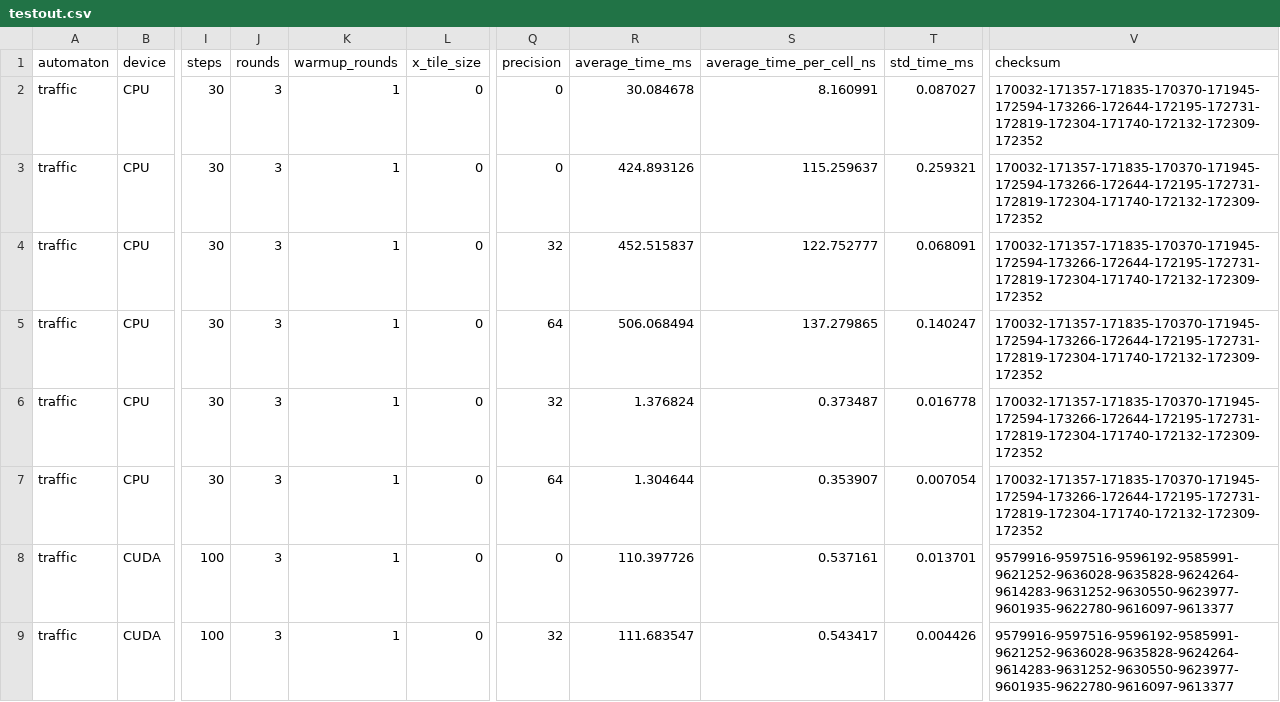
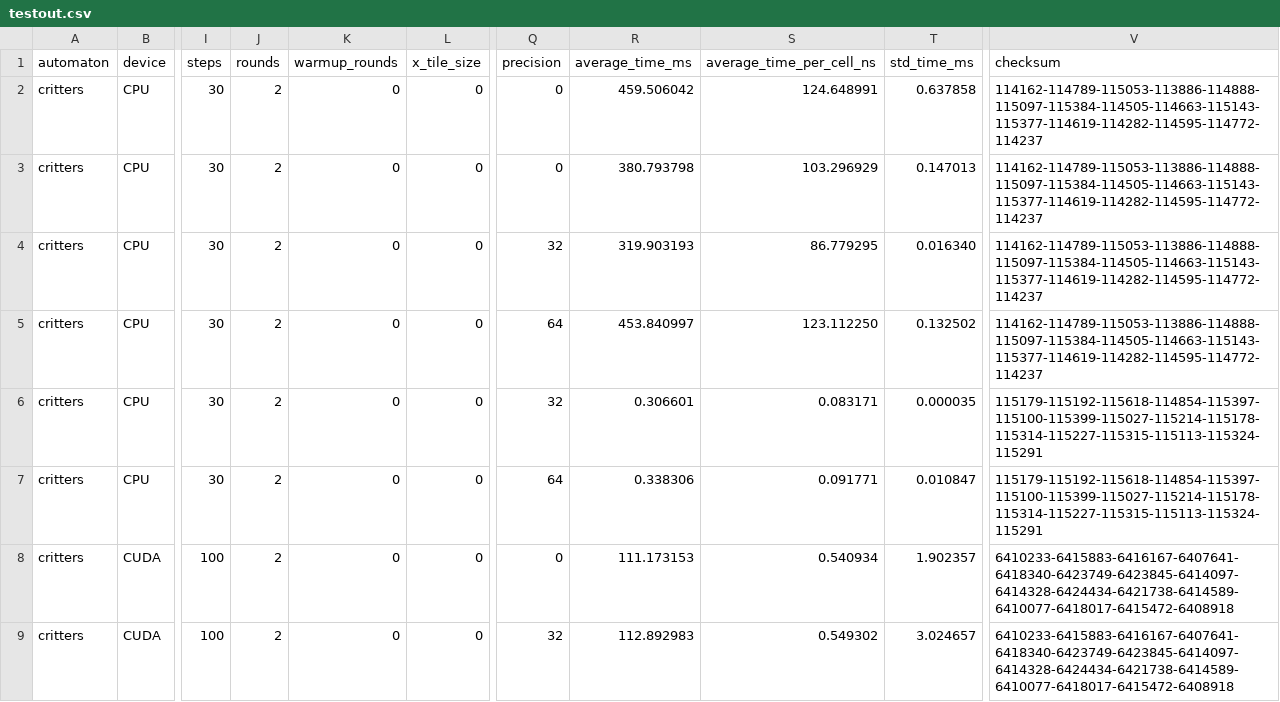
Before and after one commit to ParaCoToUl/cellato, a CSV file: src/_scripts/testout.csv, drawn as a sheet; only a part is shown, gaps mark what is left out; the diff covers the shown part only; the diff names each change by its address in the sheet, - before the commit and + after, or states it on an @@ line.

Commit message:
non working critters

```diff
--- a/src/_scripts/testout.csv
+++ b/src/_scripts/testout.csv
-A2:A9 (automaton): traffic
+A2:A9 (automaton): critters
-J2:J9 (rounds): 3
+J2:J9 (rounds): 2
-K2:K9 (warmup_rounds): 1
+K2:K9 (warmup_rounds): 0
-R2 (average_time_ms): 30.084678
+R2 (average_time_ms): 459.506042
-S2 (average_time_per_cell_ns): 8.160991
+S2 (average_time_per_cell_ns): 124.648991
-T2 (std_time_ms): 0.087027
+T2 (std_time_ms): 0.637858
-V2:V5 (checksum): 170032-171357-171835-170370-171945-172594-173266-172644-172195-172731-172819-172304-171740-172132-172309-172352
+V2:V5 (checksum): 114162-114789-115053-113886-114888-115097-115384-114505-114663-115143-115377-114619-114282-114595-114772-114237
-R3 (average_time_ms): 424.893126
+R3 (average_time_ms): 380.793798
-S3 (average_time_per_cell_ns): 115.259637
+S3 (average_time_per_cell_ns): 103.296929
-T3 (std_time_ms): 0.259321
+T3 (std_time_ms): 0.147013
-R4 (average_time_ms): 452.515837
+R4 (average_time_ms): 319.903193
-S4 (average_time_per_cell_ns): 122.752777
+S4 (average_time_per_cell_ns): 86.779295
-T4 (std_time_ms): 0.068091
+T4 (std_time_ms): 0.016340
-R5 (average_time_ms): 506.068494
+R5 (average_time_ms): 453.840997
-S5 (average_time_per_cell_ns): 137.279865
+S5 (average_time_per_cell_ns): 123.112250
-T5 (std_time_ms): 0.140247
+T5 (std_time_ms): 0.132502
-R6 (average_time_ms): 1.376824
+R6 (average_time_ms): 0.306601
-S6 (average_time_per_cell_ns): 0.373487
+S6 (average_time_per_cell_ns): 0.083171
-T6 (std_time_ms): 0.016778
+T6 (std_time_ms): 0.000035
-V6:V7 (checksum): 170032-171357-171835-170370-171945-172594-173266-172644-172195-172731-172819-172304-171740-172132-172309-172352
+V6:V7 (checksum): 115179-115192-115618-114854-115397-115100-115399-115027-115214-115178-115314-115227-115315-115113-115324-115291
-R7 (average_time_ms): 1.304644
+R7 (average_time_ms): 0.338306
-S7 (average_time_per_cell_ns): 0.353907
+S7 (average_time_per_cell_ns): 0.091771
-T7 (std_time_ms): 0.007054
+T7 (std_time_ms): 0.010847
-R8 (average_time_ms): 110.397726
+R8 (average_time_ms): 111.173153
-S8 (average_time_per_cell_ns): 0.537161
+S8 (average_time_per_cell_ns): 0.540934
-T8 (std_time_ms): 0.013701
+T8 (std_time_ms): 1.902357
-V8:V9 (checksum): 9579916-9597516-9596192-9585991-9621252-9636028-9635828-9624264-9614283-9631252-9630550-9623977-9601935-9622780-9616097-9613377
+V8:V9 (checksum): 6410233-6415883-6416167-6407641-6418340-6423749-6423845-6414097-6414328-6424434-6421738-6414589-6410077-6418017-6415472-6408918
-R9 (average_time_ms): 111.683547
+R9 (average_time_ms): 112.892983
-S9 (average_time_per_cell_ns): 0.543417
+S9 (average_time_per_cell_ns): 0.549302
-T9 (std_time_ms): 0.004426
+T9 (std_time_ms): 3.024657
```
Also changed, not shown: 21 edited cells elsewhere in this file, 14 other files.
